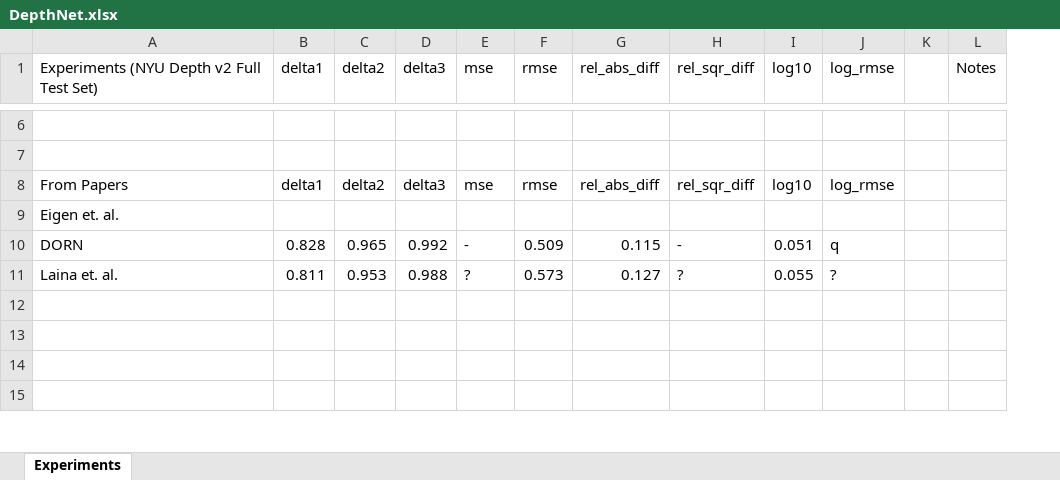
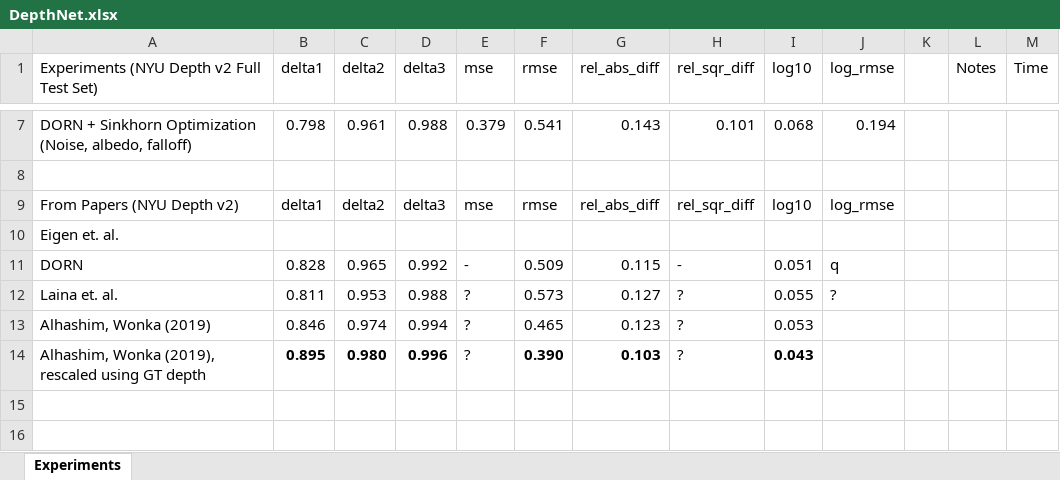
Before and after one commit to computational-imaging/spad_single, an Excel workbook: paper/DepthNet.xlsx, sheet Experiments, drawn as a sheet; only a part is shown, gaps mark what is left out; values as stored, in another font and other column widths than the file's, no borders; removed rows and columns are numbered as before the commit, all else as after; the diff covers the shown part only; the diff names each change by its address in the sheet, - before the commit and + after, or states it on an @@ line.

Commit message:
Working on the paper.

```diff
--- a/paper/DepthNet.xlsx (sheet Experiments)
+++ b/paper/DepthNet.xlsx (sheet Experiments)
+column M (Time), empty
+row 7: DORN + Sinkhorn Optimization (Noise, albedo, falloff) | 0.798 | 0.961 | 0.988 | 0.379 | 0.541 | 0.143 | 0.101 | 0.068 | 0.194
-row 7: (empty)
-A9: From Papers
+A9: From Papers (NYU Depth v2)
-row 13: (empty)
+row 13: Alhashim, Wonka (2019) | 0.846 | 0.974 | 0.994 | ? | 0.465 | 0.123 | ? | 0.053
-row 14: (empty)
+row 14: Alhashim, Wonka (2019), rescaled using GT depth | 0.895 | 0.980 | 0.996 | ? | 0.390 | 0.103 | ? | 0.043
```
Also changed, not shown: 11 added rows and 10 removed rows elsewhere in this sheet, 48 other files.
